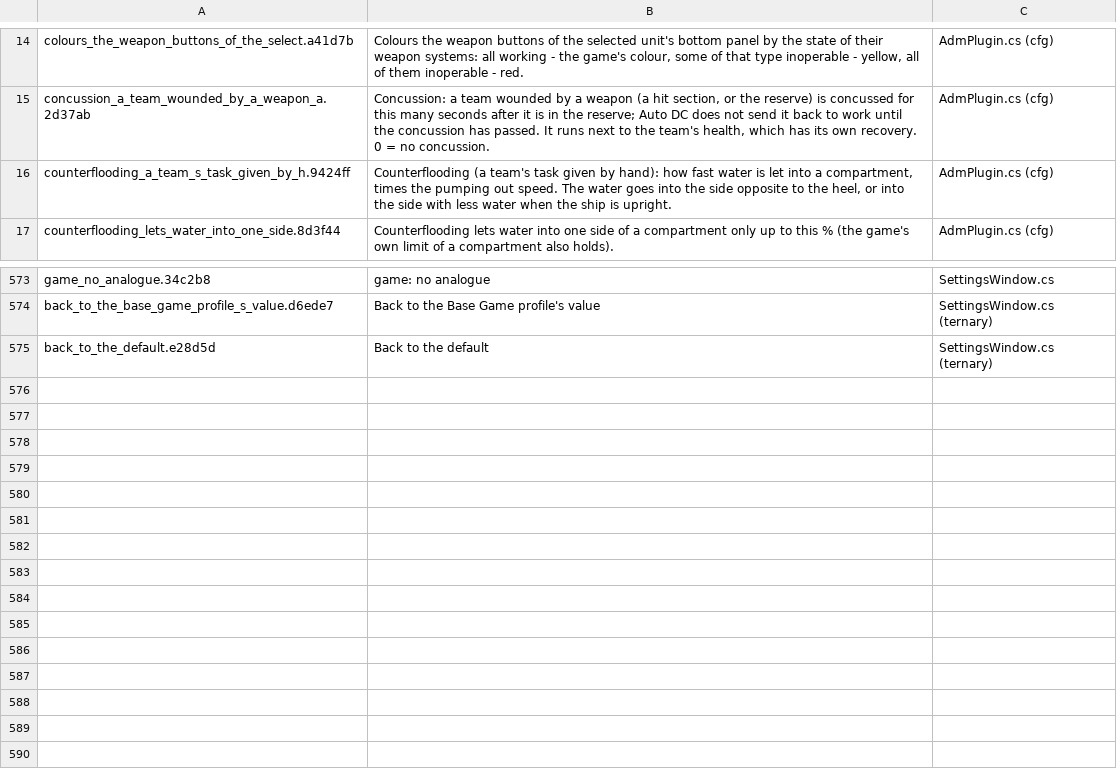
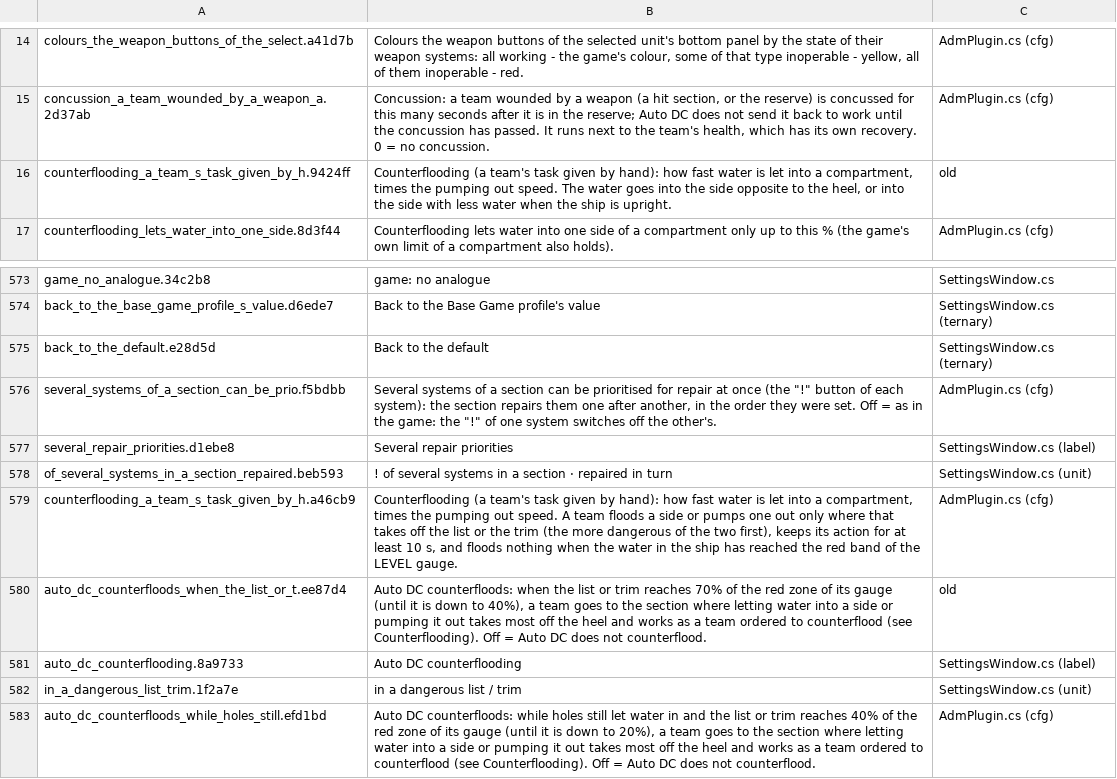
Before and after one commit to rgreat/SeaPower.AlternativeDamageModel, a TSV file: tools/loc/en.tsv, drawn as a sheet; only a part is shown, gaps mark what is left out.

```diff
--- a/tools/loc/en.tsv
+++ b/tools/loc/en.tsv
@@ -15,3 +15,3 @@ colours_the_weapon_buttons_of_the_select.a41d7b	Colours the weapon buttons of th
 concussion_a_team_wounded_by_a_weapon_a.2d37ab	Concussion: a team wounded by a weapon (a hit section, or the reserve) is concussed for this many seconds after it is in the reserve; Auto DC does not send it back to work until the concussion has passed. It runs next to the team's health, which has its own recovery. 0 = no concussion.	AdmPlugin.cs (cfg)
-counterflooding_a_team_s_task_given_by_h.9424ff	Counterflooding (a team's task given by hand): how fast water is let into a compartment, times the pumping out speed. The water goes into the side opposite to the heel, or into the side with less water when the ship is upright.	AdmPlugin.cs (cfg)
+counterflooding_a_team_s_task_given_by_h.9424ff	Counterflooding (a team's task given by hand): how fast water is let into a compartment, times the pumping out speed. The water goes into the side opposite to the heel, or into the side with less water when the ship is upright.	old
 counterflooding_lets_water_into_one_side.8d3f44	Counterflooding lets water into one side of a compartment only up to this % (the game's own limit of a compartment also holds).	AdmPlugin.cs (cfg)
@@ -575 +575,9 @@ back_to_the_base_game_profile_s_value.d6ede7	Back to the Base Game profile's val
 back_to_the_default.e28d5d	Back to the default	SettingsWindow.cs (ternary)
+several_systems_of_a_section_can_be_prio.f5bdbb	Several systems of a section can be prioritised for repair at once (the "!" button of each system): the section repairs them one after another, in the order they were set. Off = as in the game: the "!" of one system switches off the other's.	AdmPlugin.cs (cfg)
+several_repair_priorities.d1ebe8	Several repair priorities	SettingsWindow.cs (label)
+of_several_systems_in_a_section_repaired.beb593	"!" of several systems in a section · repaired in turn	SettingsWindow.cs (unit)
+counterflooding_a_team_s_task_given_by_h.a46cb9	Counterflooding (a team's task given by hand): how fast water is let into a compartment, times the pumping out speed. A team floods a side or pumps one out only where that takes off the list or the trim (the more dangerous of the two first), keeps its action for at least 10 s, and floods nothing when the water in the ship has reached the red band of the LEVEL gauge.	AdmPlugin.cs (cfg)
+auto_dc_counterfloods_when_the_list_or_t.ee87d4	Auto DC counterfloods: when the list or trim reaches 70% of the red zone of its gauge (until it is down to 40%), a team goes to the section where letting water into a side or pumping it out takes most off the heel and works as a team ordered to counterflood (see Counterflooding). Off = Auto DC does not counterflood.	old
+auto_dc_counterflooding.8a9733	Auto DC counterflooding	SettingsWindow.cs (label)
+in_a_dangerous_list_trim.1f2a7e	in a dangerous list / trim	SettingsWindow.cs (unit)
+auto_dc_counterfloods_while_holes_still.efd1bd	Auto DC counterfloods: while holes still let water in and the list or trim reaches 40% of the red zone of its gauge (until it is down to 20%), a team goes to the section where letting water into a side or pumping it out takes most off the heel and works as a team ordered to counterflood (see Counterflooding). Off = Auto DC does not counterflood.	AdmPlugin.cs (cfg)
```
Also changed, not shown: 30 other files.
